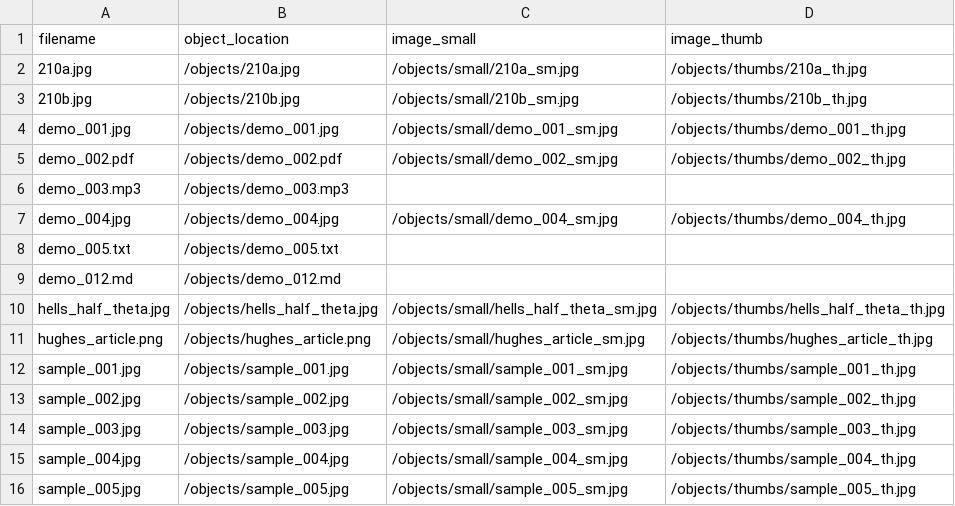
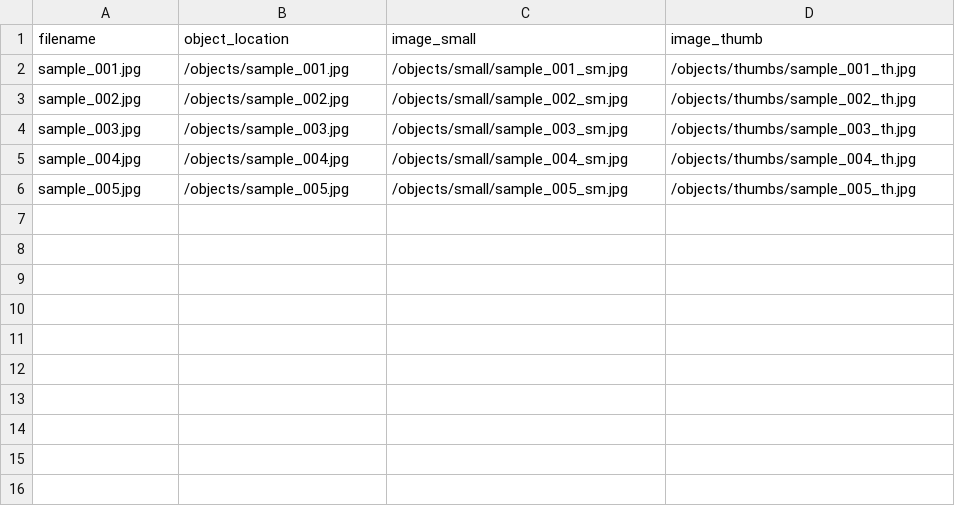
Before and after one commit to Adeline-DH/first-collection, a CSV file: objects/object_list.csv, drawn as a sheet.

Commit message:
removing sample images from thumbnail to prep for rake - non functional

```diff
--- a/objects/object_list.csv
+++ b/objects/object_list.csv
@@ -1,12 +1,2 @@
 filename,object_location,image_small,image_thumb
-210a.jpg,/objects/210a.jpg,/objects/small/210a_sm.jpg,/objects/thumbs/210a_th.jpg
-210b.jpg,/objects/210b.jpg,/objects/small/210b_sm.jpg,/objects/thumbs/210b_th.jpg
-demo_001.jpg,/objects/demo_001.jpg,/objects/small/demo_001_sm.jpg,/objects/thumbs/demo_001_th.jpg
-demo_002.pdf,/objects/demo_002.pdf,/objects/small/demo_002_sm.jpg,/objects/thumbs/demo_002_th.jpg
-demo_003.mp3,/objects/demo_003.mp3,,
-demo_004.jpg,/objects/demo_004.jpg,/objects/small/demo_004_sm.jpg,/objects/thumbs/demo_004_th.jpg
-demo_005.txt,/objects/demo_005.txt,,
-demo_012.md,/objects/demo_012.md,,
-hells_half_theta.jpg,/objects/hells_half_theta.jpg,/objects/small/hells_half_theta_sm.jpg,/objects/thumbs/hells_half_theta_th.jpg
-hughes_article.png,/objects/hughes_article.png,/objects/small/hughes_article_sm.jpg,/objects/thumbs/hughes_article_th.jpg
 sample_001.jpg,/objects/sample_001.jpg,/objects/small/sample_001_sm.jpg,/objects/thumbs/sample_001_th.jpg
```
